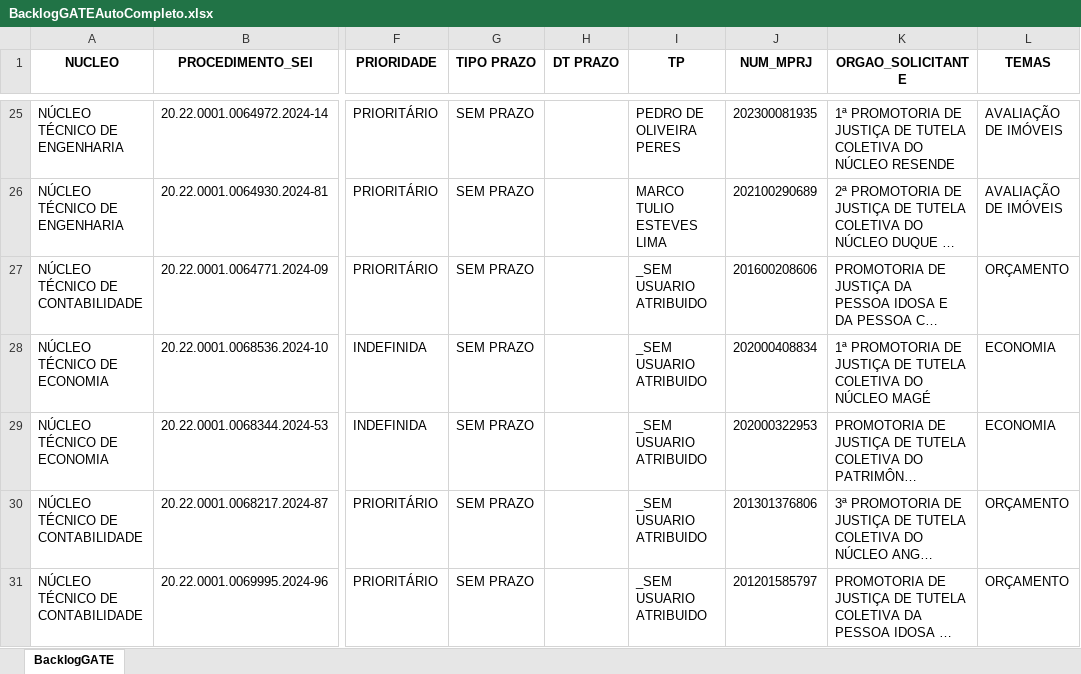
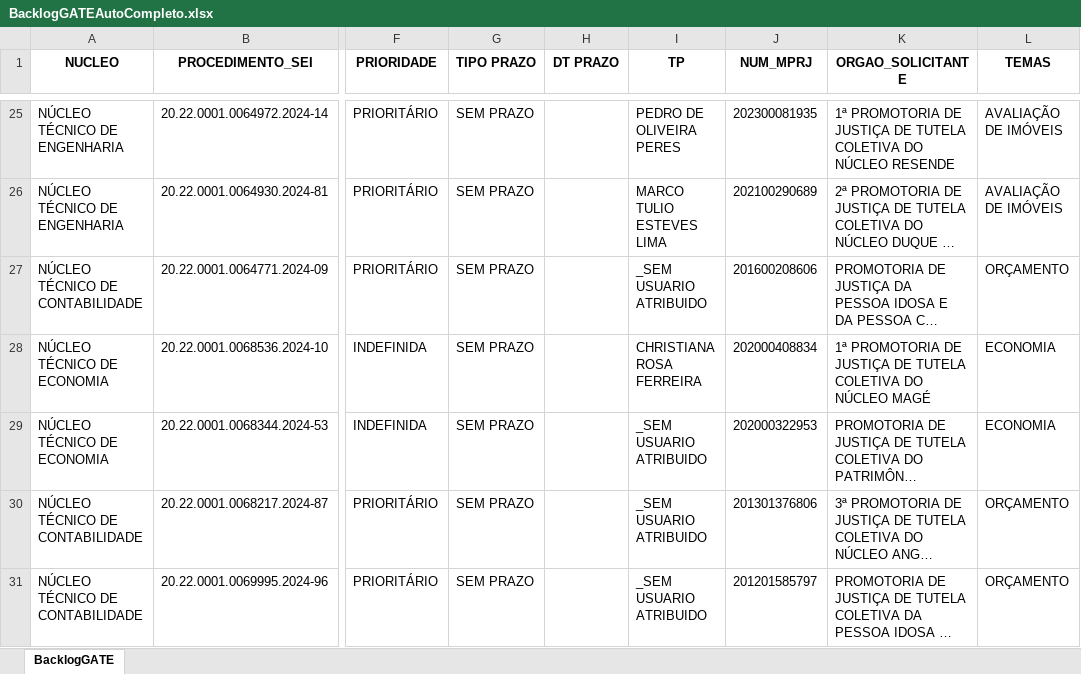
Before and after one commit to pedropaixaomprj/backlog-GATE, an Excel workbook: BacklogGATEAutoCompleto.xlsx, sheet BacklogGATE, drawn as a sheet; only a part is shown, gaps mark what is left out; long unchanged cells end in …; values as stored, in another font and other column widths than the file's, no borders; the diff covers the shown part only; the diff names each change by its address in the sheet, - before the commit and + after, or states it on an @@ line.

```diff
--- a/BacklogGATEAutoCompleto.xlsx (sheet BacklogGATE)
+++ b/BacklogGATEAutoCompleto.xlsx (sheet BacklogGATE)
-I28 (TP): _SEM USUARIO ATRIBUIDO
+I28 (TP): CHRISTIANA ROSA FERREIRA
```
Also changed, not shown: 3 added rows, 6 removed rows and 28 edited cells elsewhere in this sheet, ProdGATEAutoCompleto.xlsx, SaidaSemITGATEAutoCompleto.xlsx.
